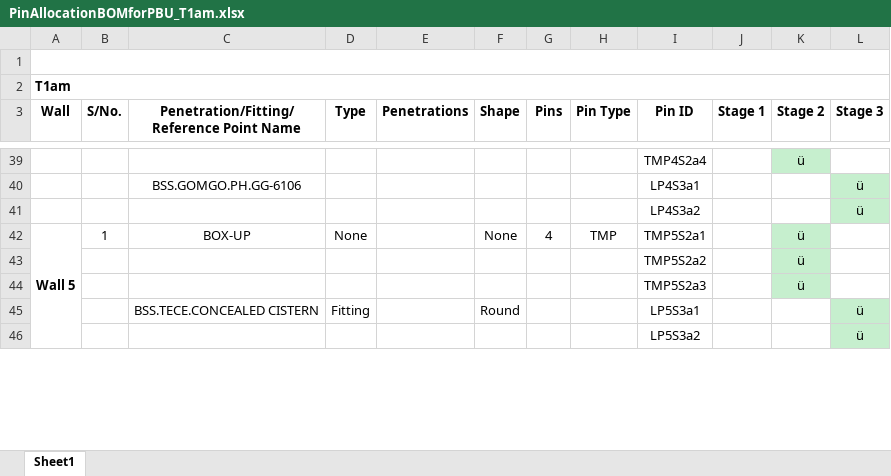
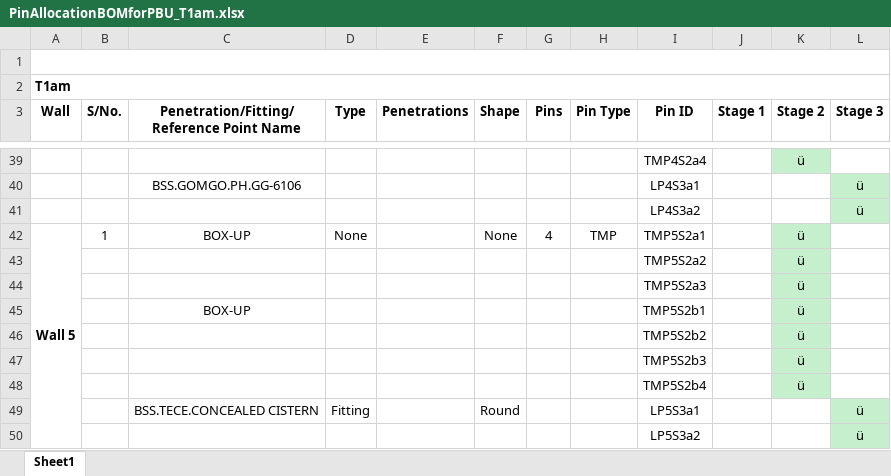
Before and after one commit to mokzhizhuan/GreyForm_UIs, an Excel workbook: Greyform/Python_Application/PinAllocationBOMforPBU_T1am.xlsx, sheet Sheet1, drawn as a sheet; only a part is shown, gaps mark what is left out; values as stored, in another font and other column widths than the file's, no borders; the diff names each change by its address in the sheet, - before the commit and + after, or states it on an @@ line.

```diff
--- a/Greyform/Python_Application/PinAllocationBOMforPBU_T1am.xlsx (sheet Sheet1)
+++ b/Greyform/Python_Application/PinAllocationBOMforPBU_T1am.xlsx (sheet Sheet1)
+row 45:  |  | BOX-UP |  |  |  |  |  | TMP5S2b1 |  | ü
+row 46:  |  |  |  |  |  |  |  | TMP5S2b2 |  | ü
+row 47:  |  |  |  |  |  |  |  | TMP5S2b3 |  | ü
+row 48:  |  |  |  |  |  |  |  | TMP5S2b4 |  | ü
```
Also changed, not shown: Greyform/Python_Application/exporteddatassss(with TMP)(draft)(tetra).xlsx, 5 other files.
